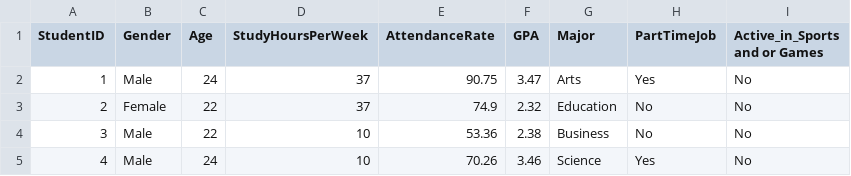
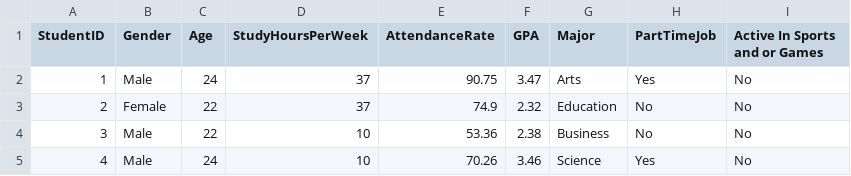
Before and after one commit to James-2024/S3729C_Intake_6, a CSV file: student_performance_data2.csv, drawn as a sheet; only a part is shown.

Commit message:
Add files via upload

```diff
--- a/student_performance_data2.csv
+++ b/student_performance_data2.csv
@@ -1,2 +1,2 @@
-StudentID,Gender,Age,StudyHoursPerWeek,AttendanceRate,GPA,Major,PartTimeJob,Active_in_Sports and or Games
+StudentID,Gender,Age,StudyHoursPerWeek,AttendanceRate,GPA,Major,PartTimeJob,Active In Sports and or Games
 1,Male,24,37,90.75,3.47,Arts,Yes,No
```
